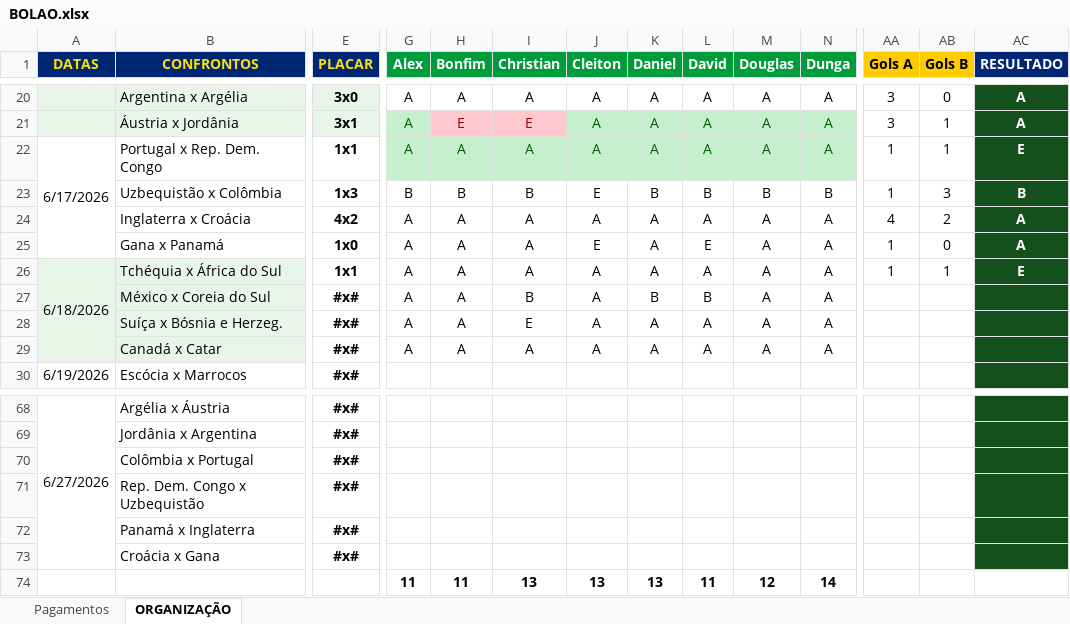
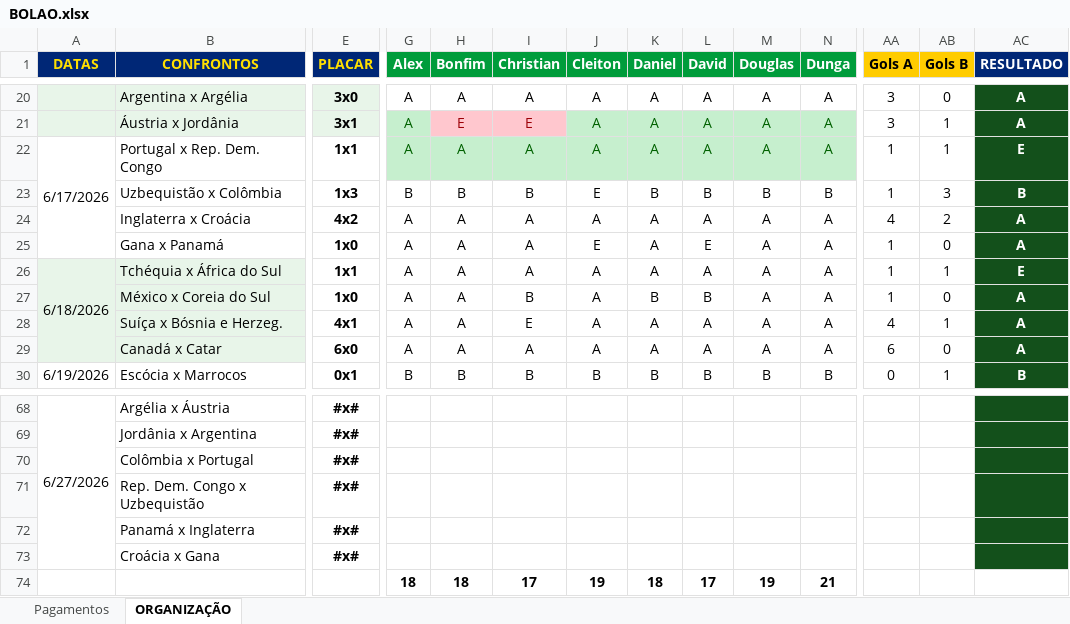
Before and after one commit to ChristianBranco/BolaoCopa, an Excel workbook: BOLAO.xlsx, sheet ORGANIZAÇÃO, drawn as a sheet; only a part is shown, gaps mark what is left out; values as stored, in another font and other column widths than the file's, no borders; conditional formats not drawn; removed rows and columns are numbered as before the commit, all else as after; rows hold the shown columns only; the diff covers the shown part only; the diff names each change by its address in the sheet, - before the commit and + after, or states it on an @@ line.

Commit message:
Update BOLAO.xlsx

```diff
--- a/BOLAO.xlsx (sheet ORGANIZAÇÃO)
+++ b/BOLAO.xlsx (sheet ORGANIZAÇÃO)
-E27 (PLACAR): #x#
+E27 (PLACAR): 1x0
-AA27 (Gols A): (empty)
+AA27 (Gols A): 1
-AB27 (Gols B): (empty)
+AB27 (Gols B): 0
-AC27:AC29 (RESULTADO): (empty)
+AC27:AC29 (RESULTADO): A
-E28 (PLACAR): #x#
+E28 (PLACAR): 4x1
-AA28 (Gols A): (empty)
+AA28 (Gols A): 4
-AB28 (Gols B): (empty)
+AB28 (Gols B): 1
-E29 (PLACAR): #x#
+E29 (PLACAR): 6x0
-AA29 (Gols A): (empty)
+AA29 (Gols A): 6
-AB29 (Gols B): (empty)
+AB29 (Gols B): 0
-E30 (PLACAR): #x#
+E30 (PLACAR): 0x1
-G30 (Alex): (empty)
+G30 (Alex): B
-H30 (Bonfim): (empty)
+H30 (Bonfim): B
-I30 (Christian): (empty)
+I30 (Christian): B
-J30 (Cleiton): (empty)
+J30 (Cleiton): B
-K30 (Daniel): (empty)
+K30 (Daniel): B
-L30 (David): (empty)
+L30 (David): B
-M30 (Douglas): (empty)
+M30 (Douglas): B
-N30 (Dunga): (empty)
+N30 (Dunga): B
-AA30 (Gols A): (empty)
+AA30 (Gols A): 0
-AB30 (Gols B): (empty)
+AB30 (Gols B): 1
-AC30 (RESULTADO): (empty)
+AC30 (RESULTADO): B
-row 74:  |  |  | 11 | 11 | 13 | 13 | 13 | 11 | 12 | 14
+row 74:  |  |  | 18 | 18 | 17 | 19 | 18 | 17 | 19 | 21
```
Also changed, not shown: 165 edited cells elsewhere in this sheet.
